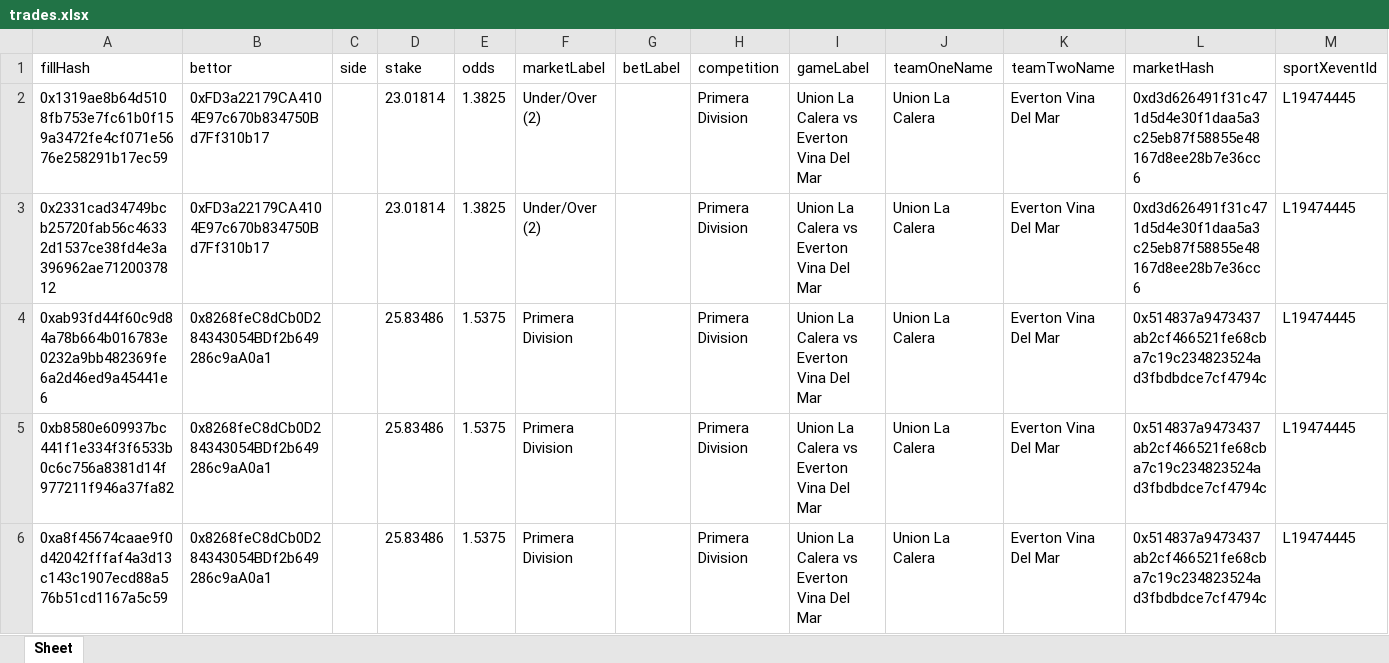
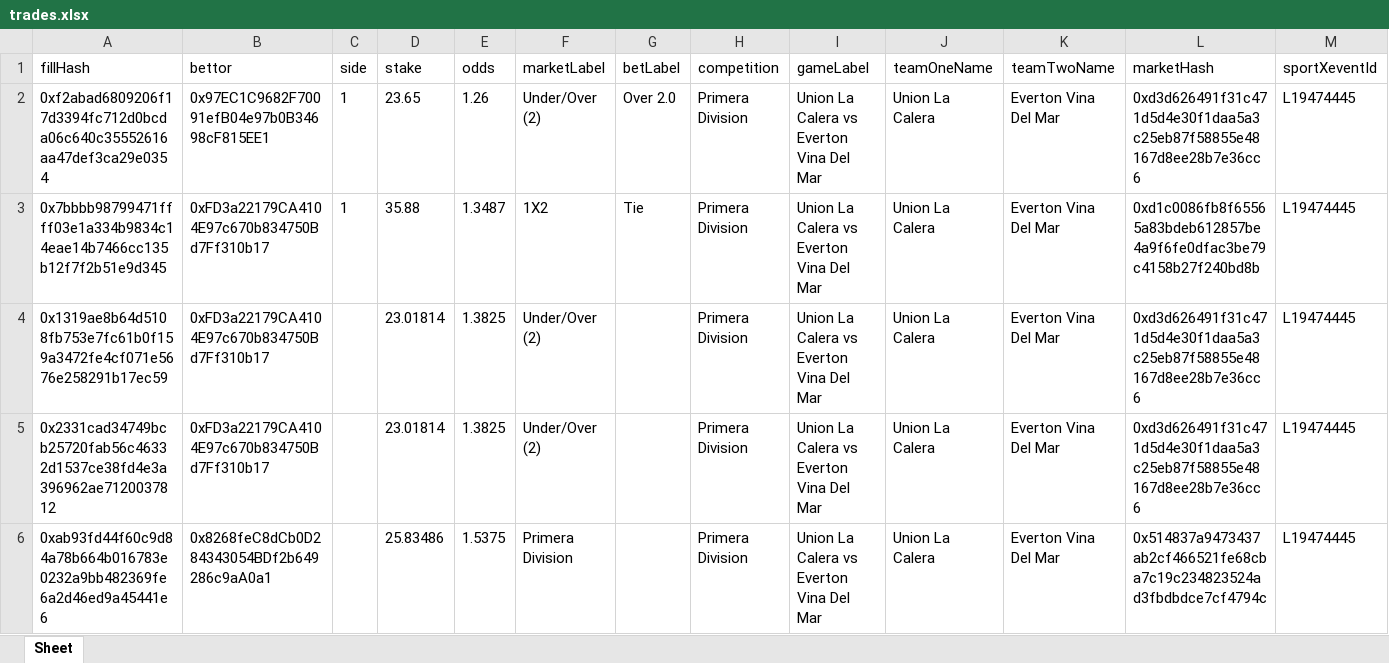
Before and after one commit to aimidas1/transactions_sxbet, an Excel workbook: data/sxbet/ligas/Primera Division/trades.xlsx, sheet Sheet, drawn as a sheet; only a part is shown; the shorter side is filled out with more unchanged rows; values as stored, in another font and other column widths than the file's, no borders; rows hold the shown columns only; the diff names each change by its address in the sheet, - before the commit and + after, or states it on an @@ line.

Commit message:
Update soccer trades 2026-07-28 00:01:21 UTC

```diff
--- a/data/sxbet/ligas/Primera Division/trades.xlsx (sheet Sheet)
+++ b/data/sxbet/ligas/Primera Division/trades.xlsx (sheet Sheet)
+row 2: 0xf2abad6809206f17d3394fc712d0bcda06c640c35552616aa47def3ca29e0354 | 0x97EC1C9682F70091efB04e97b0B34698cF815EE1 | 1 | 23.65 | 1.26 | Under/Over (2) | Over 2.0 | Primera Division | Union La Calera vs Everton Vina Del Mar | Union La Calera | Everton Vina Del Mar | 0xd3d626491f31c471d5d4e30f1daa5a3c25eb87f58855e48167d8ee28b7e36cc6 | L19474445
+row 3: 0x7bbbb98799471ffff03e1a334b9834c14eae14b7466cc135b12f7f2b51e9d345 | 0xFD3a22179CA4104E97c670b834750Bd7Ff310b17 | 1 | 35.88 | 1.3487 | 1X2 | Tie | Primera Division | Union La Calera vs Everton Vina Del Mar | Union La Calera | Everton Vina Del Mar | 0xd1c0086fb8f65565a83bdeb612857be4a9f6fe0dfac3be79c4158b27f240bd8b | L19474445
```
Also changed, not shown: data/sxbet/ligas/Brasileiro Serie B/trades.xlsx, data/sxbet/ligas/Champions League_UEFA/trades.xlsx, 7 other files.
